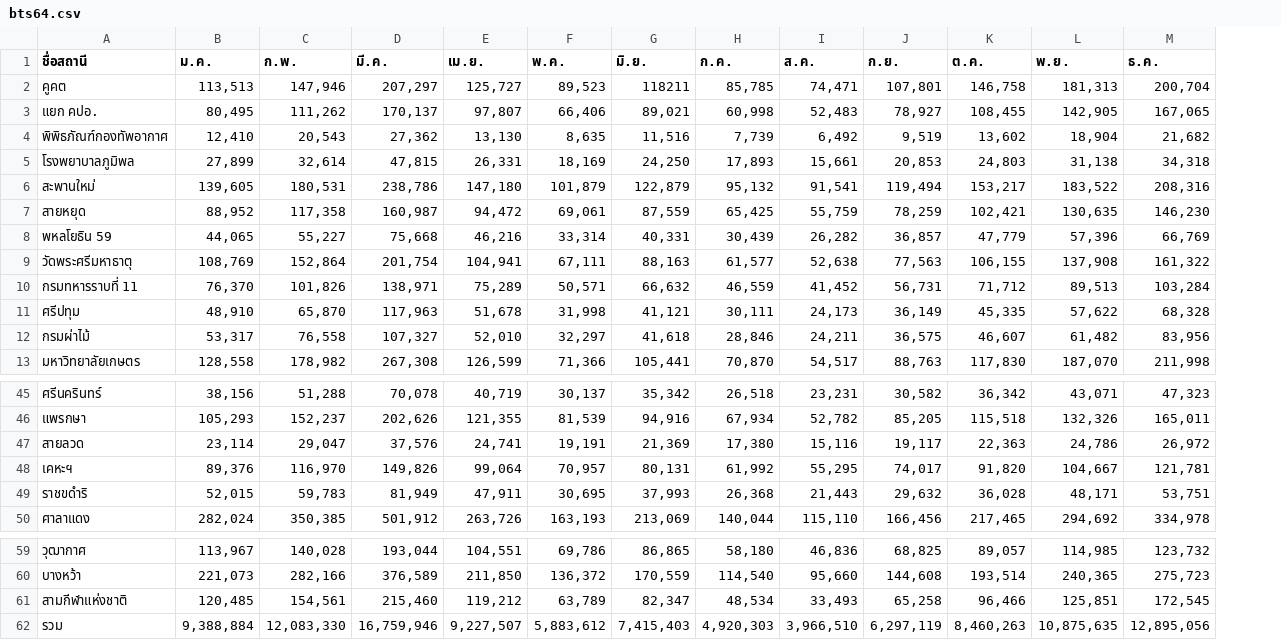
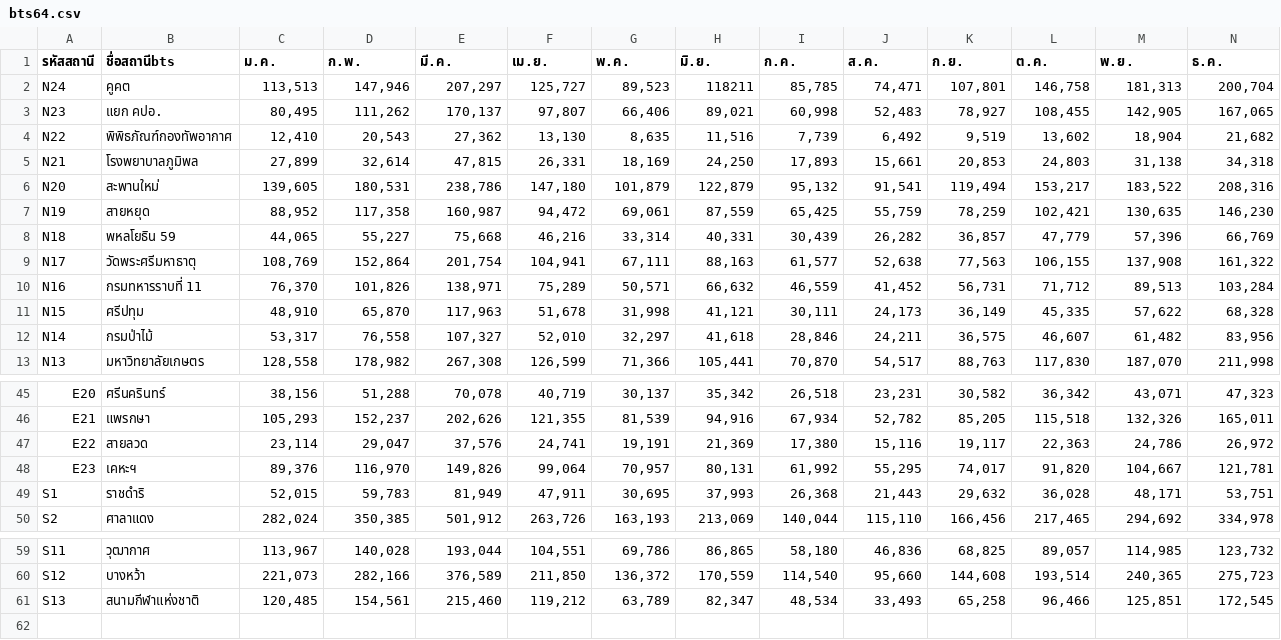
Before and after one commit to suwapitt/bkk, a CSV file: bts64.csv, drawn as a sheet; only a part is shown, gaps mark what is left out; removed rows and columns are numbered as before the commit, all else as after; rows hold the shown columns only; the diff names each change by its address in the sheet, - before the commit and + after, or states it on an @@ line.

Commit message:
Add files via upload

```diff
--- a/bts64.csv
+++ b/bts64.csv
+column A (รหัสสถานี), rows 2-13: N24 | N23 | N22 | N21 | N20 | N19 | N18 | N17 | N16 | N15 | N14 | N13; rows 45-50: E20 | E21 | E22 | E23 | S1 | S2; rows 59-61: S11 | S12 | S13
-B1: ชื่อสถานี
+B1: ชื่อสถานีbts
-B12 (ชื่อสถานีbts): กรมผ่าไม้
+B12 (ชื่อสถานีbts): กรมป่าไม้
-B49 (ชื่อสถานีbts): ราชขดำริ
+B49 (ชื่อสถานีbts): ราชดำริ
-B61 (ชื่อสถานีbts): สามกีฬาแห่งชาติ
+B61 (ชื่อสถานีbts): สนามกีฬาแห่งชาติ
-row 62: รวม | 9,388,884 | 12,083,330 | 16,759,946 | 9,227,507 | 5,883,612 | 7,415,403 | 4,920,303 | 3,966,510 | 6,297,119 | 8,460,263 | 10,875,635 | 12,895,056
```
